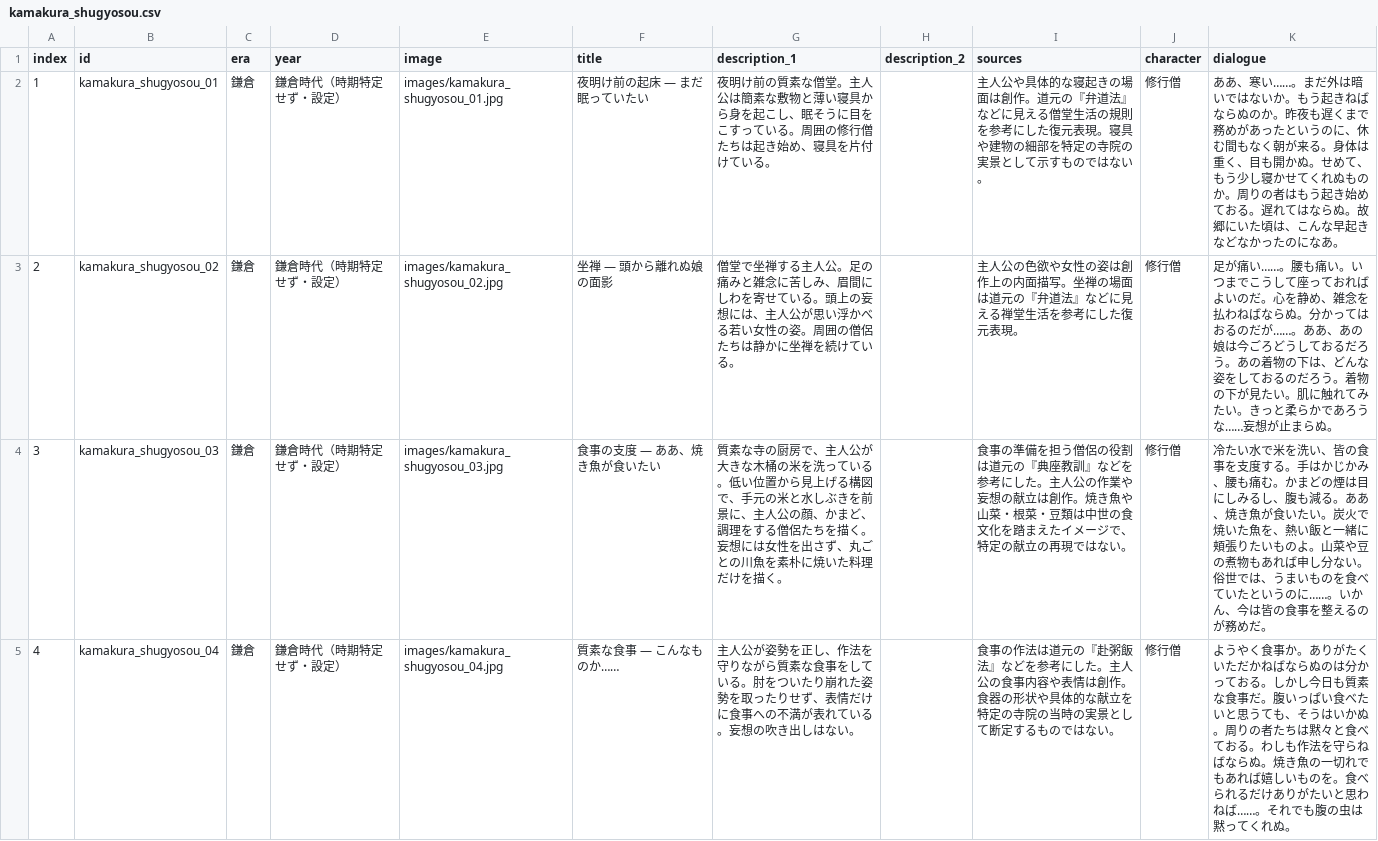
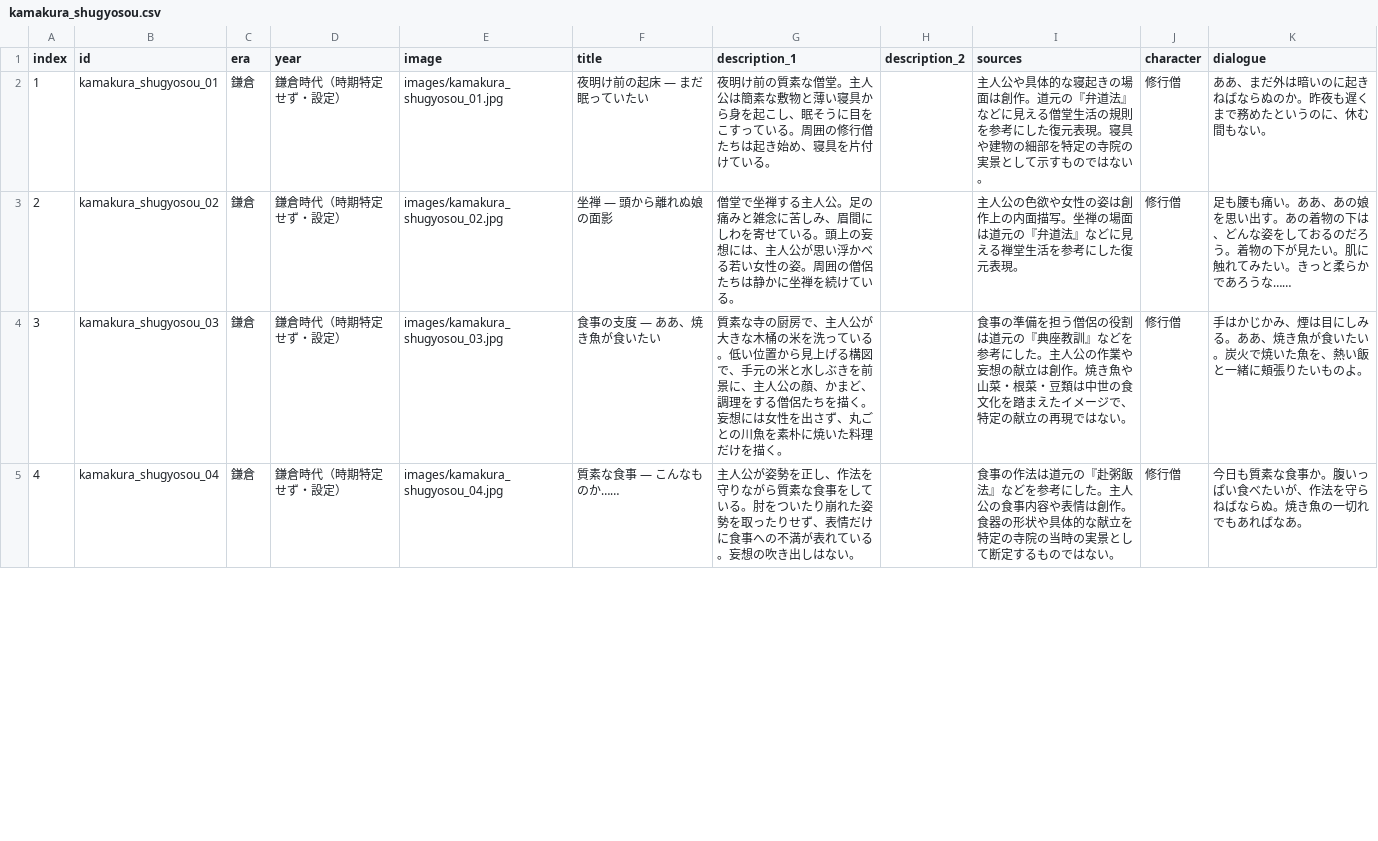
Before and after one commit to mira-gm/otoko-no-roudoushi, a CSV file: works/kamakura_shugyosou/kamakura_shugyosou.csv, drawn as a sheet; only a part is shown; the diff covers the shown part only.

Commit message:
Add files via upload

```diff
--- a/works/kamakura_shugyosou/kamakura_shugyosou.csv
+++ b/works/kamakura_shugyosou/kamakura_shugyosou.csv
@@ -1,5 +1,5 @@
 index,id,era,year,image,title,description_1,description_2,sources,character,dialogue
-1,kamakura_shugyosou_01,鎌倉,鎌倉時代（時期特定せず・設定）,images/kamakura_shugyosou_01.jpg,夜明け前の起床 ― まだ眠っていたい,夜明け前の質素な僧堂。主人公は簡素な敷物と薄い寝具から身を起こし、眠そうに目をこすっている。周囲の修行僧たちは起き始め、寝具を片付けている。,,主人公や具体的な寝起きの場面は創作。道元の『弁道法』などに見える僧堂生活の規則を参考にした復元表現。寝具や建物の細部を特定の寺院の実景として示すものではない。,修行僧,ああ、寒い……。まだ外は暗いではないか。もう起きねばならぬのか。昨夜も遅くまで務めがあったというのに、休む間もなく朝が来る。身体は重く、目も開かぬ。せめて、もう少し寝かせてくれぬものか。周りの者はもう起き始めておる。遅れてはならぬ。故郷にいた頃は、こんな早起きなどなかったのになあ。
-2,kamakura_shugyosou_02,鎌倉,鎌倉時代（時期特定せず・設定）,images/kamakura_shugyosou_02.jpg,坐禅 ― 頭から離れぬ娘の面影,僧堂で坐禅する主人公。足の痛みと雑念に苦しみ、眉間にしわを寄せている。頭上の妄想には、主人公が思い浮かべる若い女性の姿。周囲の僧侶たちは静かに坐禅を続けている。,,主人公の色欲や女性の姿は創作上の内面描写。坐禅の場面は道元の『弁道法』などに見える禅堂生活を参考にした復元表現。,修行僧,足が痛い……。腰も痛い。いつまでこうして座っておればよいのだ。心を静め、雑念を払わねばならぬ。分かってはおるのだが……。ああ、あの娘は今ごろどうしておるだろう。あの着物の下は、どんな姿をしておるのだろう。着物の下が見たい。肌に触れてみたい。きっと柔らかであろうな……妄想が止まらぬ。
-3,kamakura_shugyosou_03,鎌倉,鎌倉時代（時期特定せず・設定）,images/kamakura_shugyosou_03.jpg,食事の支度 ― ああ、焼き魚が食いたい,質素な寺の厨房で、主人公が大きな木桶の米を洗っている。低い位置から見上げる構図で、手元の米と水しぶきを前景に、主人公の顔、かまど、調理をする僧侶たちを描く。妄想には女性を出さず、丸ごとの川魚を素朴に焼いた料理だけを描く。,,食事の準備を担う僧侶の役割は道元の『典座教訓』などを参考にした。主人公の作業や妄想の献立は創作。焼き魚や山菜・根菜・豆類は中世の食文化を踏まえたイメージで、特定の献立の再現ではない。,修行僧,冷たい水で米を洗い、皆の食事を支度する。手はかじかみ、腰も痛む。かまどの煙は目にしみるし、腹も減る。ああ、焼き魚が食いたい。炭火で焼いた魚を、熱い飯と一緒に頬張りたいものよ。山菜や豆の煮物もあれば申し分ない。俗世では、うまいものを食べていたというのに……。いかん、今は皆の食事を整えるのが務めだ。
-4,kamakura_shugyosou_04,鎌倉,鎌倉時代（時期特定せず・設定）,images/kamakura_shugyosou_04.jpg,質素な食事 ― こんなものか……,主人公が姿勢を正し、作法を守りながら質素な食事をしている。肘をついたり崩れた姿勢を取ったりせず、表情だけに食事への不満が表れている。妄想の吹き出しはない。,,食事の作法は道元の『赴粥飯法』などを参考にした。主人公の食事内容や表情は創作。食器の形状や具体的な献立を特定の寺院の当時の実景として断定するものではない。,修行僧,ようやく食事か。ありがたくいただかねばならぬのは分かっておる。しかし今日も質素な食事だ。腹いっぱい食べたいと思うても、そうはいかぬ。周りの者たちは黙々と食べておる。わしも作法を守らねばならぬ。焼き魚の一切れでもあれば嬉しいものを。食べられるだけありがたいと思わねば……。それでも腹の虫は黙ってくれぬ。
+1,kamakura_shugyosou_01,鎌倉,鎌倉時代（時期特定せず・設定）,images/kamakura_shugyosou_01.jpg,夜明け前の起床 ― まだ眠っていたい,夜明け前の質素な僧堂。主人公は簡素な敷物と薄い寝具から身を起こし、眠そうに目をこすっている。周囲の修行僧たちは起き始め、寝具を片付けている。,,主人公や具体的な寝起きの場面は創作。道元の『弁道法』などに見える僧堂生活の規則を参考にした復元表現。寝具や建物の細部を特定の寺院の実景として示すものではない。,修行僧,ああ、まだ外は暗いのに起きねばならぬのか。昨夜も遅くまで務めたというのに、休む間もない。
+2,kamakura_shugyosou_02,鎌倉,鎌倉時代（時期特定せず・設定）,images/kamakura_shugyosou_02.jpg,坐禅 ― 頭から離れぬ娘の面影,僧堂で坐禅する主人公。足の痛みと雑念に苦しみ、眉間にしわを寄せている。頭上の妄想には、主人公が思い浮かべる若い女性の姿。周囲の僧侶たちは静かに坐禅を続けている。,,主人公の色欲や女性の姿は創作上の内面描写。坐禅の場面は道元の『弁道法』などに見える禅堂生活を参考にした復元表現。,修行僧,足も腰も痛い。ああ、あの娘を思い出す。あの着物の下は、どんな姿をしておるのだろう。着物の下が見たい。肌に触れてみたい。きっと柔らかであろうな……
+3,kamakura_shugyosou_03,鎌倉,鎌倉時代（時期特定せず・設定）,images/kamakura_shugyosou_03.jpg,食事の支度 ― ああ、焼き魚が食いたい,質素な寺の厨房で、主人公が大きな木桶の米を洗っている。低い位置から見上げる構図で、手元の米と水しぶきを前景に、主人公の顔、かまど、調理をする僧侶たちを描く。妄想には女性を出さず、丸ごとの川魚を素朴に焼いた料理だけを描く。,,食事の準備を担う僧侶の役割は道元の『典座教訓』などを参考にした。主人公の作業や妄想の献立は創作。焼き魚や山菜・根菜・豆類は中世の食文化を踏まえたイメージで、特定の献立の再現ではない。,修行僧,手はかじかみ、煙は目にしみる。ああ、焼き魚が食いたい。炭火で焼いた魚を、熱い飯と一緒に頬張りたいものよ。
+4,kamakura_shugyosou_04,鎌倉,鎌倉時代（時期特定せず・設定）,images/kamakura_shugyosou_04.jpg,質素な食事 ― こんなものか……,主人公が姿勢を正し、作法を守りながら質素な食事をしている。肘をついたり崩れた姿勢を取ったりせず、表情だけに食事への不満が表れている。妄想の吹き出しはない。,,食事の作法は道元の『赴粥飯法』などを参考にした。主人公の食事内容や表情は創作。食器の形状や具体的な献立を特定の寺院の当時の実景として断定するものではない。,修行僧,今日も質素な食事か。腹いっぱい食べたいが、作法を守らねばならぬ。焼き魚の一切れでもあればなあ。
```
Also changed, not shown: 3 edited cells elsewhere in this file.
